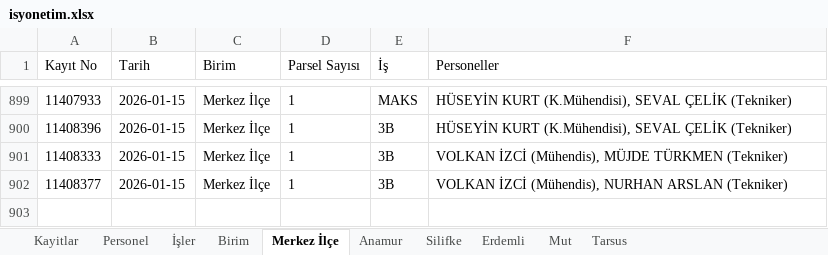
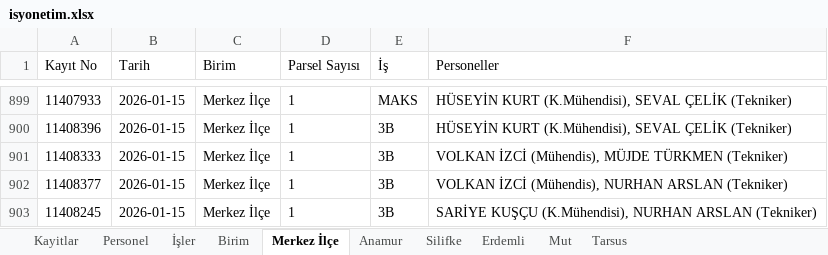
Before and after one commit to gokhangeo/isyonetim, an Excel workbook: isyonetim.xlsx, sheet Merkez İlçe, drawn as a sheet; only a part is shown, gaps mark what is left out; values as stored, in another font and other column widths than the file's, no borders; the diff names each change by its address in the sheet, - before the commit and + after, or states it on an @@ line.

Commit message:
[Kadastro App] Yeni kayıt eklendi: 11408245

```diff
--- a/isyonetim.xlsx (sheet Merkez İlçe)
+++ b/isyonetim.xlsx (sheet Merkez İlçe)
+row 903: 11408245 | 2026-01-15 | Merkez İlçe | 1 | 3B | SARİYE KUŞÇU (K.Mühendisi), NURHAN ARSLAN (Tekniker)
```
Also changed, not shown: sheet Kayitlar.
